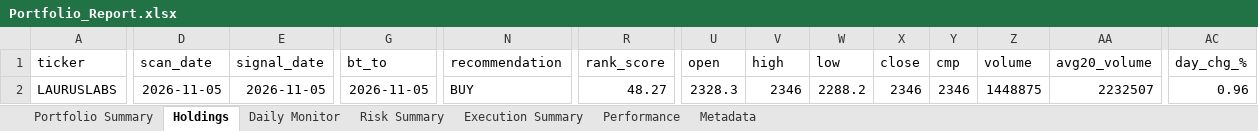
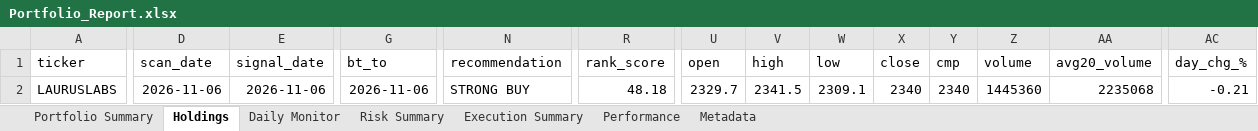
Before and after one commit to PavanSaiNekkala/Scanner, an Excel workbook: scanner_monitor/reports/latest/Portfolio_Report.xlsx, sheet Holdings, drawn as a sheet; only a part is shown, gaps mark what is left out; values as stored, in another font and other column widths than the file's, no borders; the diff covers the shown part only; the diff names each change by its address in the sheet, - before the commit and + after, or states it on an @@ line.

```diff
--- a/scanner_monitor/reports/latest/Portfolio_Report.xlsx (sheet Holdings)
+++ b/scanner_monitor/reports/latest/Portfolio_Report.xlsx (sheet Holdings)
-D2 (scan_date): 2026-11-05
+D2 (scan_date): 2026-11-06
-E2 (signal_date): 2026-11-05
+E2 (signal_date): 2026-11-06
-G2 (bt_to): 2026-11-05
+G2 (bt_to): 2026-11-06
-N2 (recommendation): BUY
+N2 (recommendation): STRONG BUY
-R2 (rank_score): 48.27
+R2 (rank_score): 48.18
-U2 (open): 2328.3
+U2 (open): 2329.7
-V2 (high): 2346
+V2 (high): 2341.5
-W2 (low): 2288.2
+W2 (low): 2309.1
-X2 (close): 2346
+X2 (close): 2340
-Y2 (cmp): 2346
+Y2 (cmp): 2340
-Z2 (volume): 1448875
+Z2 (volume): 1445360
-AA2 (avg20_volume): 2232507
+AA2 (avg20_volume): 2235068
-AC2 (day_chg_%): 0.96
+AC2 (day_chg_%): -0.21
```
Also changed, not shown: 99 edited cells elsewhere in this sheet, sheet Daily Monitor, sheet Risk Summary, sheet Metadata, 13 other files.
